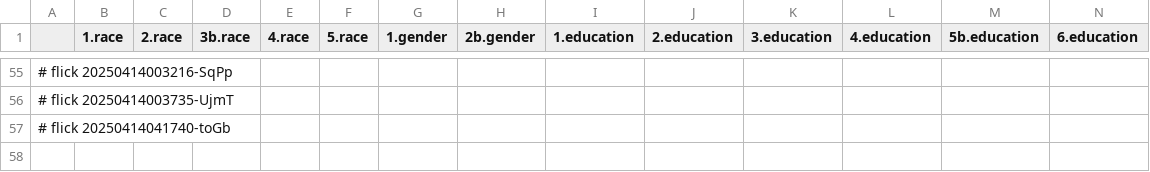
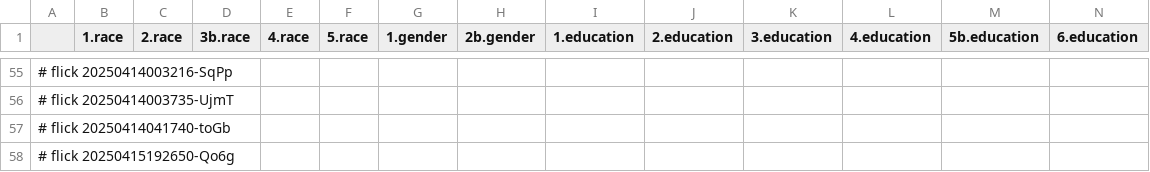
Before and after one commit to abikesa/shell-hologram, a CSV file: kitabo/ensi/testbin/test3/assets/csv/esrd_var_overall.csv, drawn as a sheet; only a part is shown, gaps mark what is left out; rows hold the shown columns only; the diff names each change by its address in the sheet, - before the commit and + after, or states it on an @@ line.

Commit message:
kitabo/ensi/testbin/test3/assets/csv/esrd_var_overall.csv

```diff
--- a/kitabo/ensi/testbin/test3/assets/csv/esrd_var_overall.csv
+++ b/kitabo/ensi/testbin/test3/assets/csv/esrd_var_overall.csv
+row 58: # flick 20250415192650-Qo6g
```
